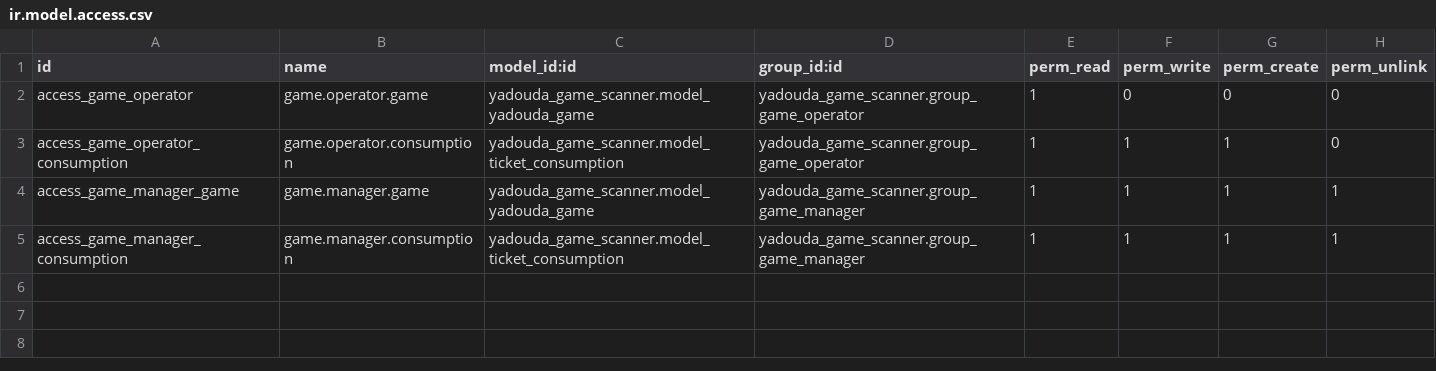
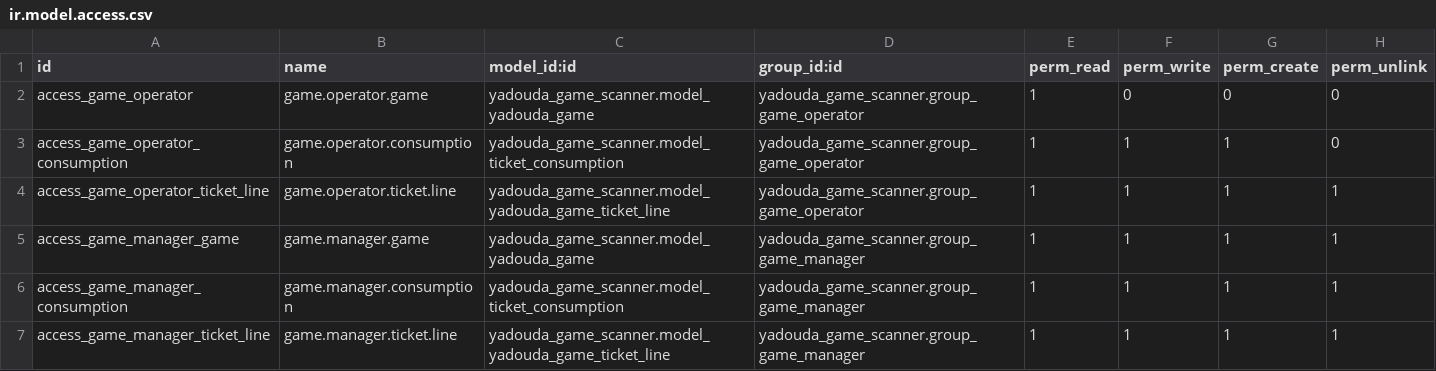
Before and after one commit to Rmimez/Yadouda-Odoo, a CSV file: yadouda_game_scanner/security/ir.model.access.csv, drawn as a sheet.

Commit message:
add the payment for each game

```diff
--- a/yadouda_game_scanner/security/ir.model.access.csv
+++ b/yadouda_game_scanner/security/ir.model.access.csv
@@ -3,3 +3,5 @@ access_game_operator,game.operator.game,yadouda_game_scanner.model_yadouda_game,
 access_game_operator_consumption,game.operator.consumption,yadouda_game_scanner.model_ticket_consumption,yadouda_game_scanner.group_game_operator,1,1,1,0
+access_game_operator_ticket_line,game.operator.ticket.line,yadouda_game_scanner.model_yadouda_game_ticket_line,yadouda_game_scanner.group_game_operator,1,1,1,1
 access_game_manager_game,game.manager.game,yadouda_game_scanner.model_yadouda_game,yadouda_game_scanner.group_game_manager,1,1,1,1
 access_game_manager_consumption,game.manager.consumption,yadouda_game_scanner.model_ticket_consumption,yadouda_game_scanner.group_game_manager,1,1,1,1
+access_game_manager_ticket_line,game.manager.ticket.line,yadouda_game_scanner.model_yadouda_game_ticket_line,yadouda_game_scanner.group_game_manager,1,1,1,1
```
Also changed, not shown: 6 other files.
